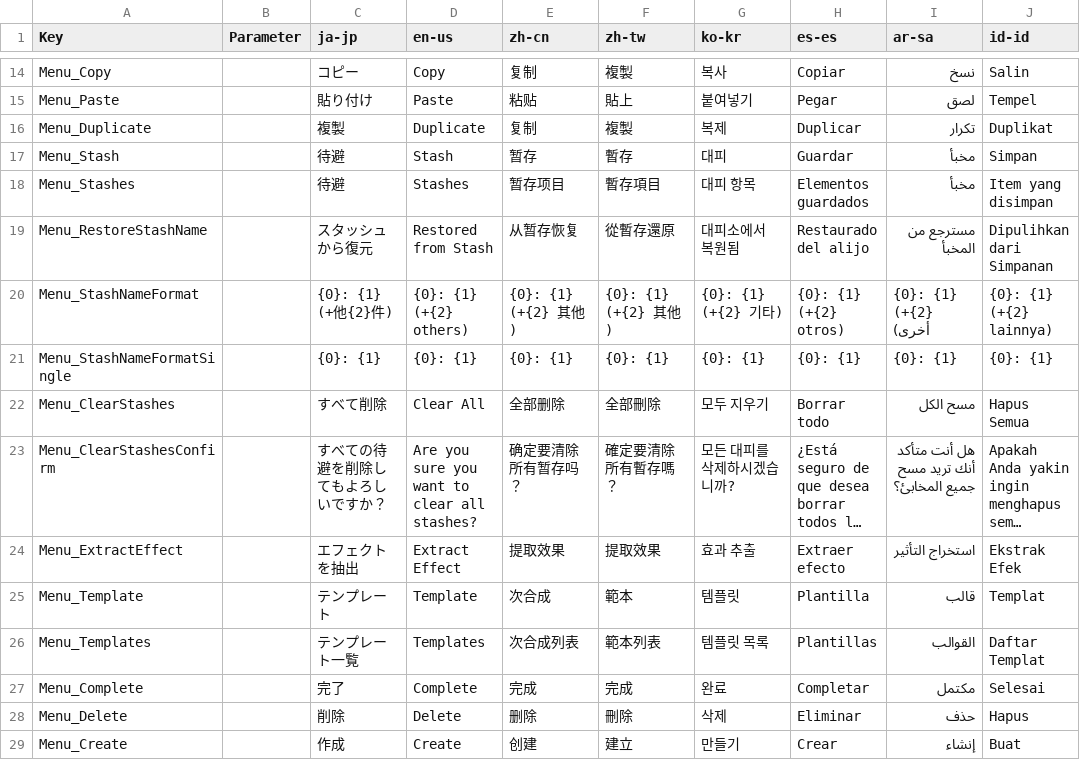
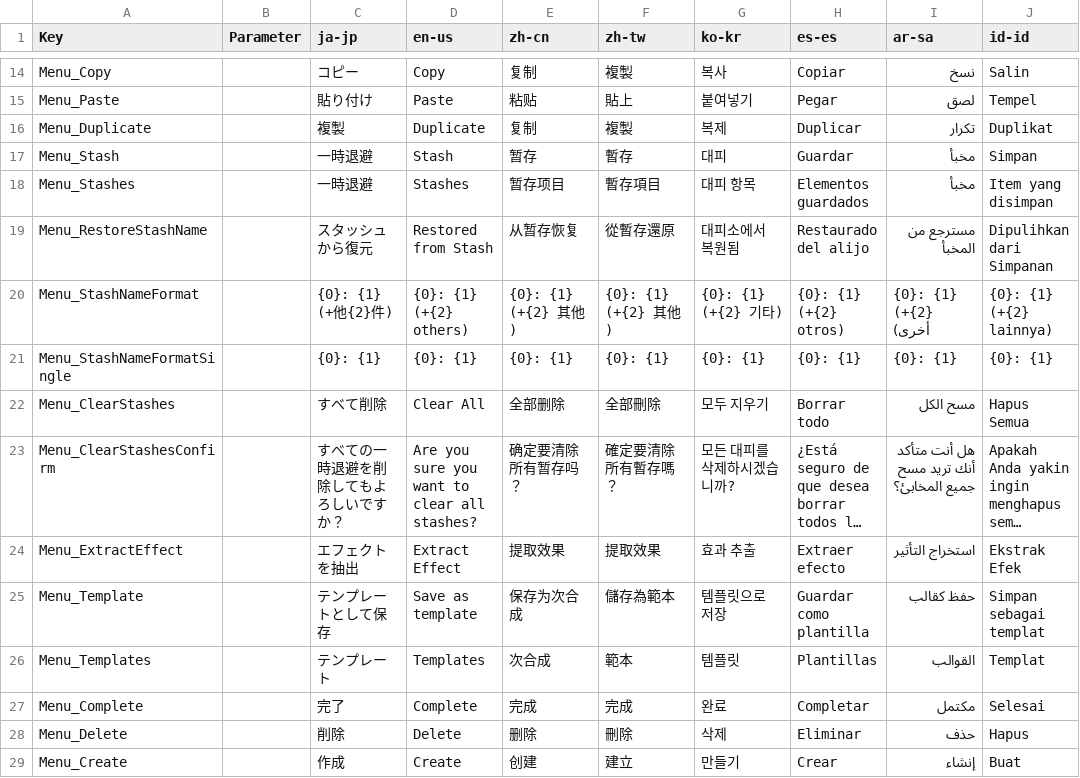
Before and after one commit to manju-summoner/YukkuriMovieMaker.Plugin.Community, a CSV file: YukkuriMovieMaker.Plugin.Community/Effect/Video/Container/Texts.csv, drawn as a sheet; only a part is shown, gaps mark what is left out; long unchanged cells end in …; the diff names each change by its address in the sheet, - before the commit and + after, or states it on an @@ line.

```diff
--- a/YukkuriMovieMaker.Plugin.Community/Effect/Video/Container/Texts.csv
+++ b/YukkuriMovieMaker.Plugin.Community/Effect/Video/Container/Texts.csv
-C17:C18 (ja-jp): 待避
+C17:C18 (ja-jp): 一時退避
-C23 (ja-jp): すべての待避を削除してもよろしいですか？
+C23 (ja-jp): すべての一時退避を削除してもよろしいですか？
-C25 (ja-jp): テンプレート
+C25 (ja-jp): テンプレートとして保存
-D25 (en-us): Template
+D25 (en-us): Save as template
-E25 (zh-cn): 次合成
+E25 (zh-cn): 保存为次合成
-F25 (zh-tw): 範本
+F25 (zh-tw): 儲存為範本
-G25 (ko-kr): 템플릿
+G25 (ko-kr): 템플릿으로 저장
-H25 (es-es): Plantilla
+H25 (es-es): Guardar como plantilla
-I25 (ar-sa): قالب
+I25 (ar-sa): حفظ كقالب
-J25 (id-id): Templat
+J25 (id-id): Simpan sebagai templat
-C26 (ja-jp): テンプレート一覧
+C26 (ja-jp): テンプレート
-E26 (zh-cn): 次合成列表
+E26 (zh-cn): 次合成
-F26 (zh-tw): 範本列表
+F26 (zh-tw): 範本
-G26 (ko-kr): 템플릿 목록
+G26 (ko-kr): 템플릿
-J26 (id-id): Daftar Templat
+J26 (id-id): Templat
```
Also changed, not shown: 1 other file.
